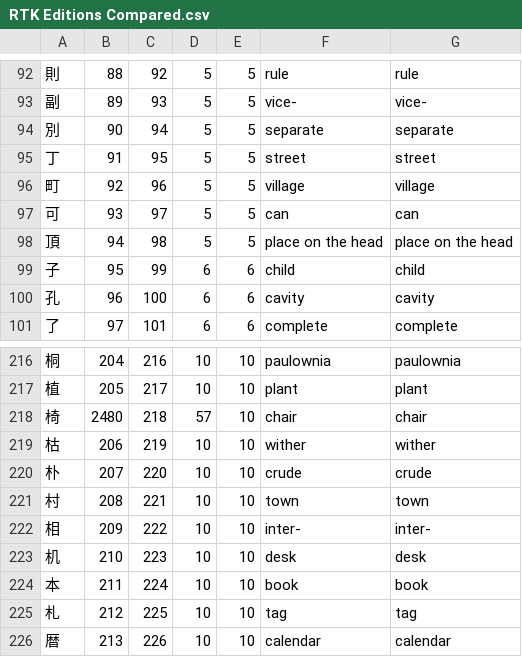
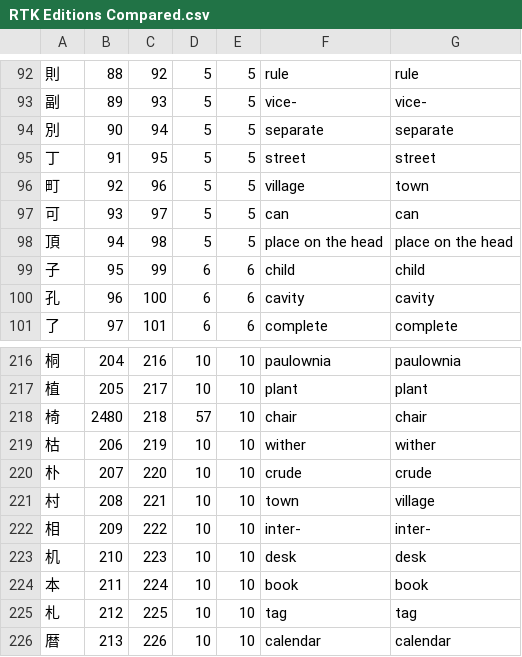
Before and after one commit to fabd/kanji-koohii, a CSV file: src/data/datafiles/RTK Editions Compared.csv, drawn as a sheet; only a part is shown, gaps mark what is left out.

Commit message:
Fix #301 - swap "town" and "village" as per 6th edition errata

```diff
--- a/src/data/datafiles/RTK Editions Compared.csv
+++ b/src/data/datafiles/RTK Editions Compared.csv
@@ -95,3 +95,3 @@
 丁	91	95	5	5	street	street
-町	92	96	5	5	village	village
+町	92	96	5	5	village	town
 可	93	97	5	5	can	can
@@ -220,3 +220,3 @@
 朴	207	220	10	10	crude	crude
-村	208	221	10	10	town	town
+村	208	221	10	10	town	village
 相	209	222	10	10	inter-	inter-
```
Also changed, not shown: 1 other file.
